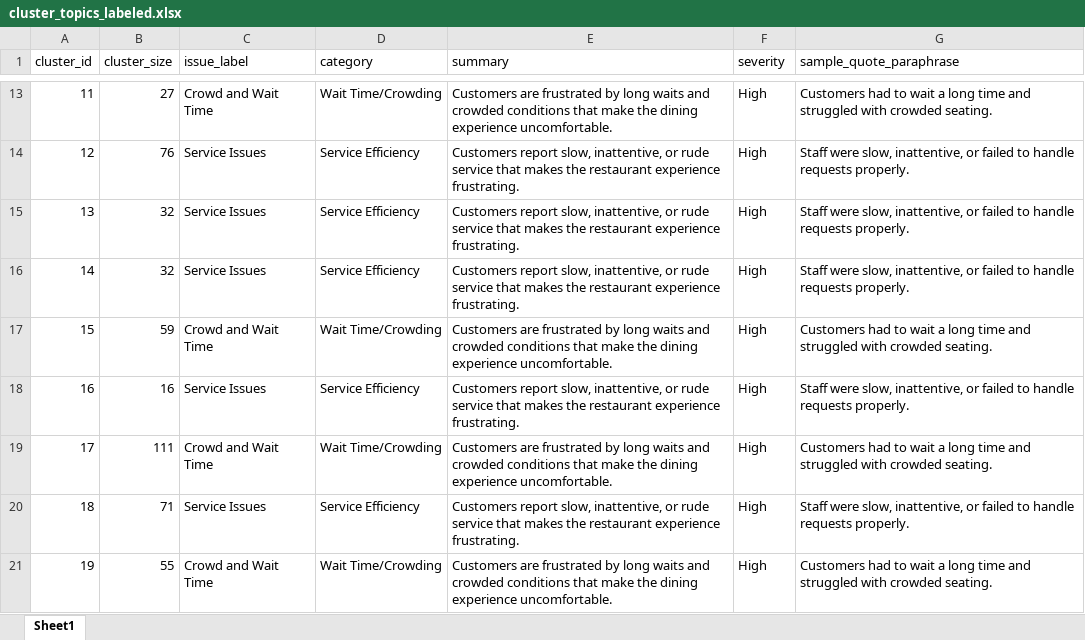
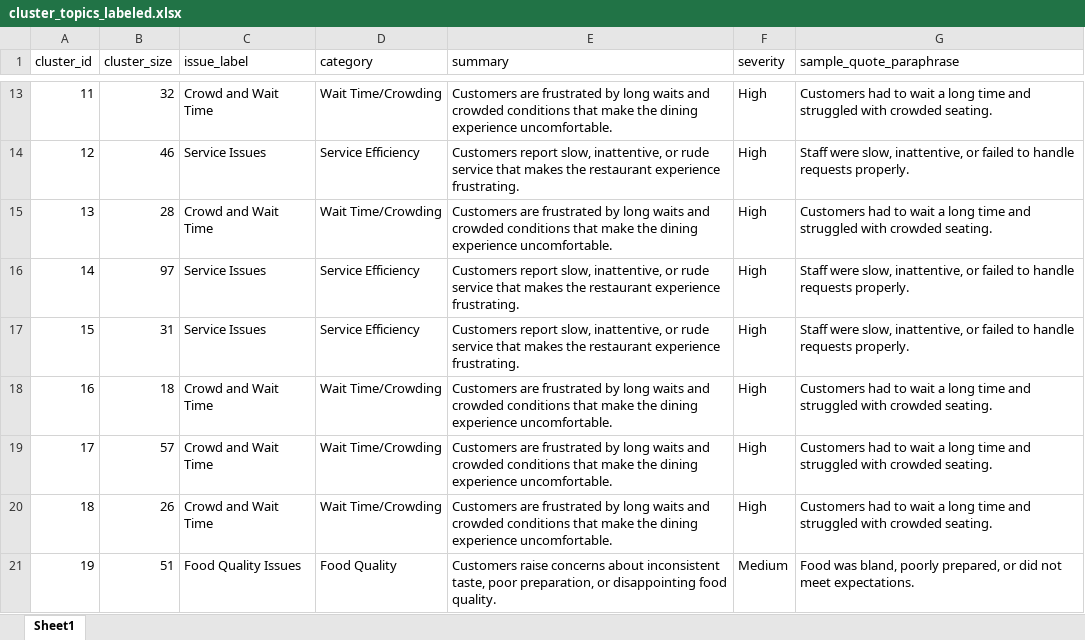
Before and after one commit to mythreyidigi-sys/Customer-feedback-stream-lit-app, an Excel workbook: outputs/issues/cluster_topics_labeled.xlsx, sheet Sheet1, drawn as a sheet; only a part is shown, gaps mark what is left out; values as stored, in another font and other column widths than the file's, no borders; the diff covers the shown part only; the diff names each change by its address in the sheet, - before the commit and + after, or states it on an @@ line.

```diff
--- a/outputs/issues/cluster_topics_labeled.xlsx (sheet Sheet1)
+++ b/outputs/issues/cluster_topics_labeled.xlsx (sheet Sheet1)
-B13 (cluster_size): 27
+B13 (cluster_size): 32
-B14 (cluster_size): 76
+B14 (cluster_size): 46
-B15 (cluster_size): 32
+B15 (cluster_size): 28
-C15 (issue_label): Service Issues
+C15 (issue_label): Crowd and Wait Time
-D15 (category): Service Efficiency
+D15 (category): Wait Time/Crowding
-E15 (summary): Customers report slow, inattentive, or rude service that makes the restaurant experience frustrating.
+E15 (summary): Customers are frustrated by long waits and crowded conditions that make the dining experience uncomfortable.
-G15 (sample_quote_paraphrase): Staff were slow, inattentive, or failed to handle requests properly.
+G15 (sample_quote_paraphrase): Customers had to wait a long time and struggled with crowded seating.
-B16 (cluster_size): 32
+B16 (cluster_size): 97
-B17 (cluster_size): 59
+B17 (cluster_size): 31
-C17 (issue_label): Crowd and Wait Time
+C17 (issue_label): Service Issues
-D17 (category): Wait Time/Crowding
+D17 (category): Service Efficiency
-E17 (summary): Customers are frustrated by long waits and crowded conditions that make the dining experience uncomfortable.
+E17 (summary): Customers report slow, inattentive, or rude service that makes the restaurant experience frustrating.
-G17 (sample_quote_paraphrase): Customers had to wait a long time and struggled with crowded seating.
+G17 (sample_quote_paraphrase): Staff were slow, inattentive, or failed to handle requests properly.
-B18 (cluster_size): 16
+B18 (cluster_size): 18
-C18 (issue_label): Service Issues
+C18 (issue_label): Crowd and Wait Time
-D18 (category): Service Efficiency
+D18 (category): Wait Time/Crowding
-E18 (summary): Customers report slow, inattentive, or rude service that makes the restaurant experience frustrating.
+E18 (summary): Customers are frustrated by long waits and crowded conditions that make the dining experience uncomfortable.
-G18 (sample_quote_paraphrase): Staff were slow, inattentive, or failed to handle requests properly.
+G18 (sample_quote_paraphrase): Customers had to wait a long time and struggled with crowded seating.
-B19 (cluster_size): 111
+B19 (cluster_size): 57
-B20 (cluster_size): 71
+B20 (cluster_size): 26
-C20 (issue_label): Service Issues
+C20 (issue_label): Crowd and Wait Time
-D20 (category): Service Efficiency
+D20 (category): Wait Time/Crowding
-E20 (summary): Customers report slow, inattentive, or rude service that makes the restaurant experience frustrating.
+E20 (summary): Customers are frustrated by long waits and crowded conditions that make the dining experience uncomfortable.
-G20 (sample_quote_paraphrase): Staff were slow, inattentive, or failed to handle requests properly.
+G20 (sample_quote_paraphrase): Customers had to wait a long time and struggled with crowded seating.
-B21 (cluster_size): 55
+B21 (cluster_size): 51
-C21 (issue_label): Crowd and Wait Time
+C21 (issue_label): Food Quality Issues
-D21 (category): Wait Time/Crowding
+D21 (category): Food Quality
-E21 (summary): Customers are frustrated by long waits and crowded conditions that make the dining experience uncomfortable.
+E21 (summary): Customers raise concerns about inconsistent taste, poor preparation, or disappointing food quality.
-F21 (severity): High
+F21 (severity): Medium
-G21 (sample_quote_paraphrase): Customers had to wait a long time and struggled with crowded seating.
+G21 (sample_quote_paraphrase): Food was bland, poorly prepared, or did not meet expectations.
```
Also changed, not shown: 154 edited cells elsewhere in this sheet, data/merged_reviews/all_restaurants_reviews.xlsx, outputs/cleaned_reviews.xlsx, 41 other files.
